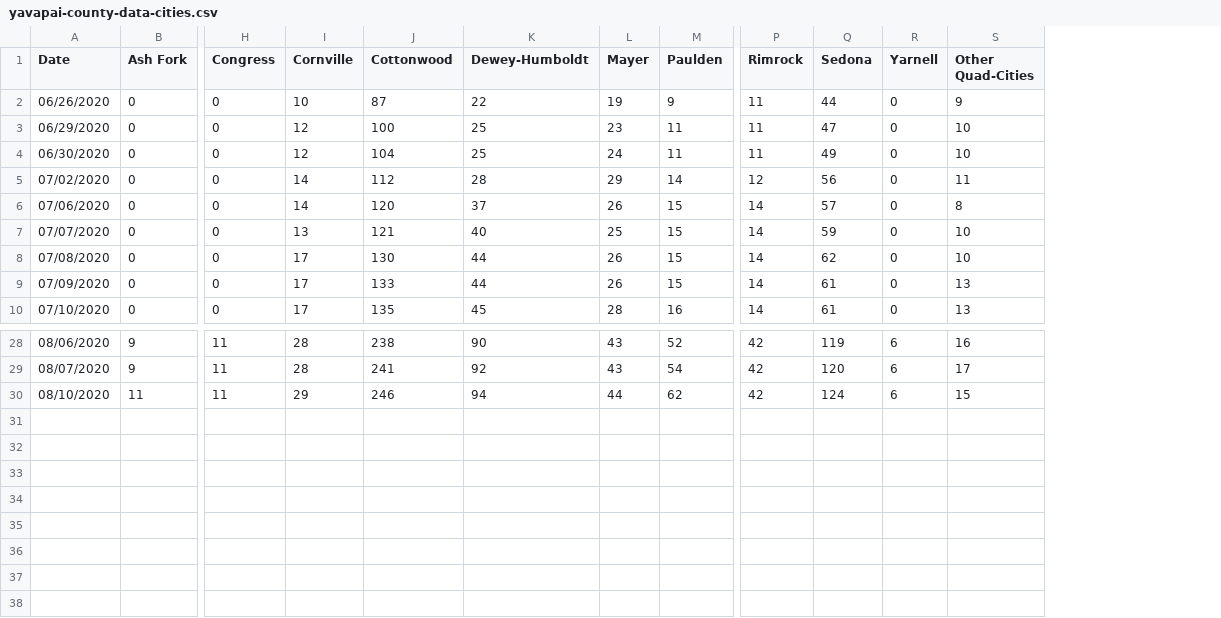
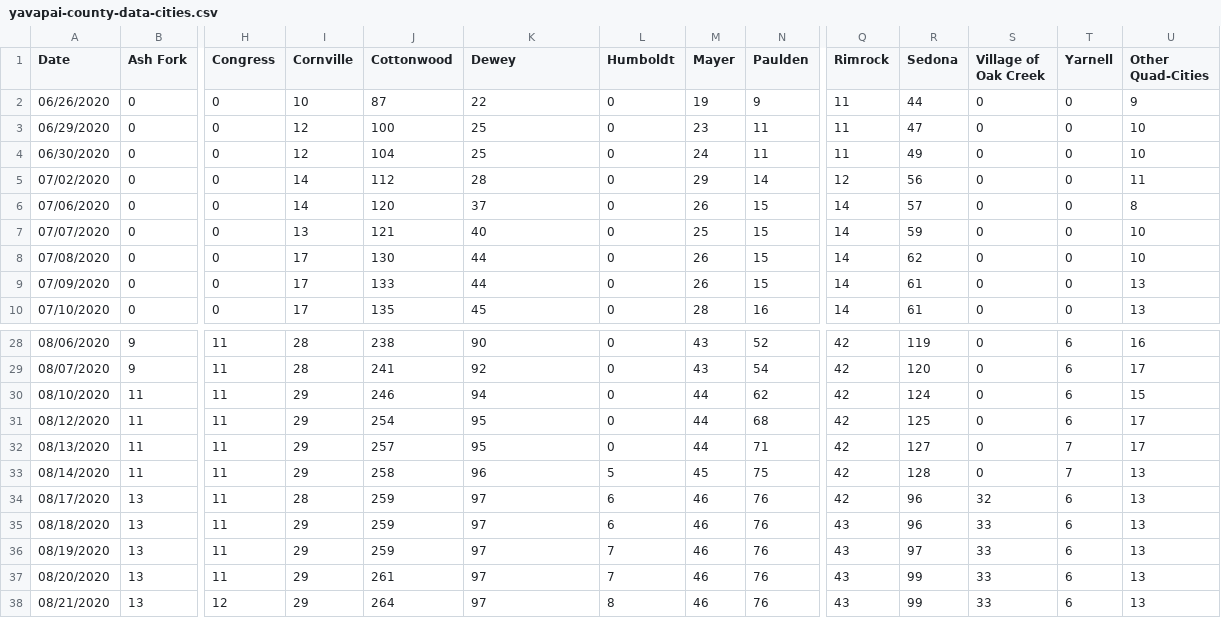
Before and after one commit to AbsorbingChaos/verdevalleyvirus, a CSV file: data/yavapai-county-data-cities.csv, drawn as a sheet; only a part is shown, gaps mark what is left out; rows hold the shown columns only; the diff names each change by its address in the sheet, - before the commit and + after, or states it on an @@ line.

```diff
--- a/data/yavapai-county-data-cities.csv
+++ b/data/yavapai-county-data-cities.csv
+column L (Humboldt), rows 2-10: all 0; rows 28-30: all 0
+column S (Village of Oak Creek), rows 2-10: all 0; rows 28-30: all 0
-K1: Dewey-Humboldt
+K1: Dewey
+row 31: 08/12/2020 | 11 | 11 | 29 | 254 | 95 | 0 | 44 | 68 | 42 | 125 | 0 | 6 | 17
+row 32: 08/13/2020 | 11 | 11 | 29 | 257 | 95 | 0 | 44 | 71 | 42 | 127 | 0 | 7 | 17
+row 33: 08/14/2020 | 11 | 11 | 29 | 258 | 96 | 5 | 45 | 75 | 42 | 128 | 0 | 7 | 13
+row 34: 08/17/2020 | 13 | 11 | 28 | 259 | 97 | 6 | 46 | 76 | 42 | 96 | 32 | 6 | 13
+row 35: 08/18/2020 | 13 | 11 | 29 | 259 | 97 | 6 | 46 | 76 | 43 | 96 | 33 | 6 | 13
+row 36: 08/19/2020 | 13 | 11 | 29 | 259 | 97 | 7 | 46 | 76 | 43 | 97 | 33 | 6 | 13
+row 37: 08/20/2020 | 13 | 11 | 29 | 261 | 97 | 7 | 46 | 76 | 43 | 99 | 33 | 6 | 13
+row 38: 08/21/2020 | 13 | 12 | 29 | 264 | 97 | 8 | 46 | 76 | 43 | 99 | 33 | 6 | 13
```
Also changed, not shown: data/yavapai-county-data-hospitals.csv, data/yavapai-county-data-master.csv, 2 other files.
